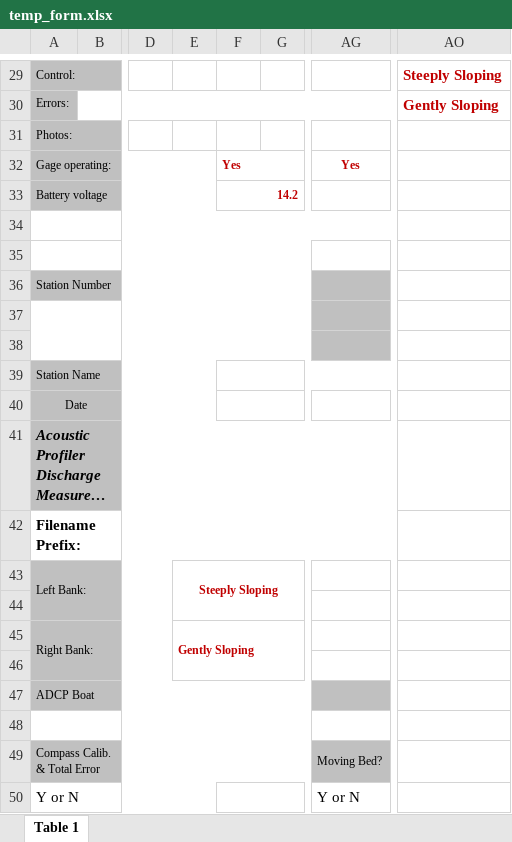
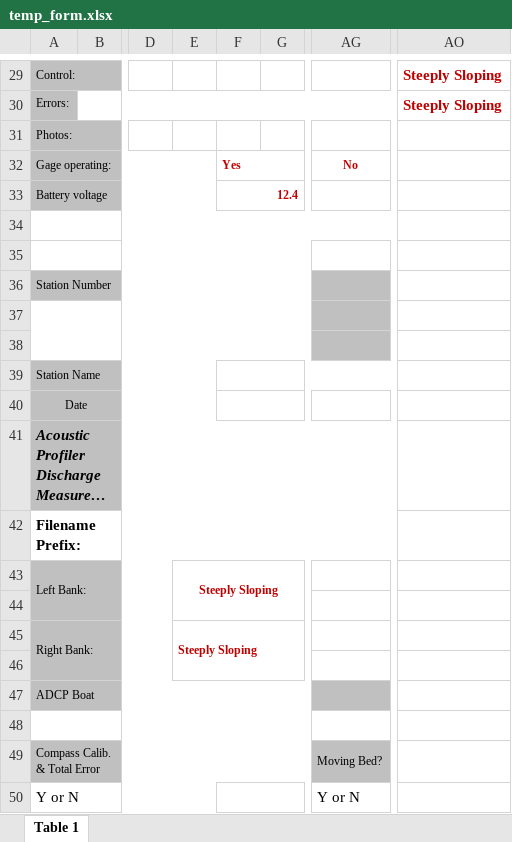
Before and after one commit to MTDNRC-WRD/Aquarius_Alarms, an Excel workbook: AGOL_to_Aq/temp_form.xlsx, sheet Table 1, drawn as a sheet; only a part is shown, gaps mark what is left out; long unchanged cells end in …; values as stored, in another font and other column widths than the file's, no borders; the diff covers the shown part only; the diff names each change by its address in the sheet, - before the commit and + after, or states it on an @@ line.

```diff
--- a/AGOL_to_Aq/temp_form.xlsx (sheet Table 1)
+++ b/AGOL_to_Aq/temp_form.xlsx (sheet Table 1)
-AO30: Gently Sloping
+AO30: Steeply Sloping
-AG32: Yes
+AG32: No
-F33: 14.2
+F33: 12.4
-E45: Gently Sloping
+E45: Steeply Sloping
```
Also changed, not shown: 8 added rows, 8 removed rows and 12 edited cells elsewhere in this sheet, Q_Alarm/edit_q_list.xlsx, SWPB/SWPB_edit_sensor_list.xlsx, 21 other files.
